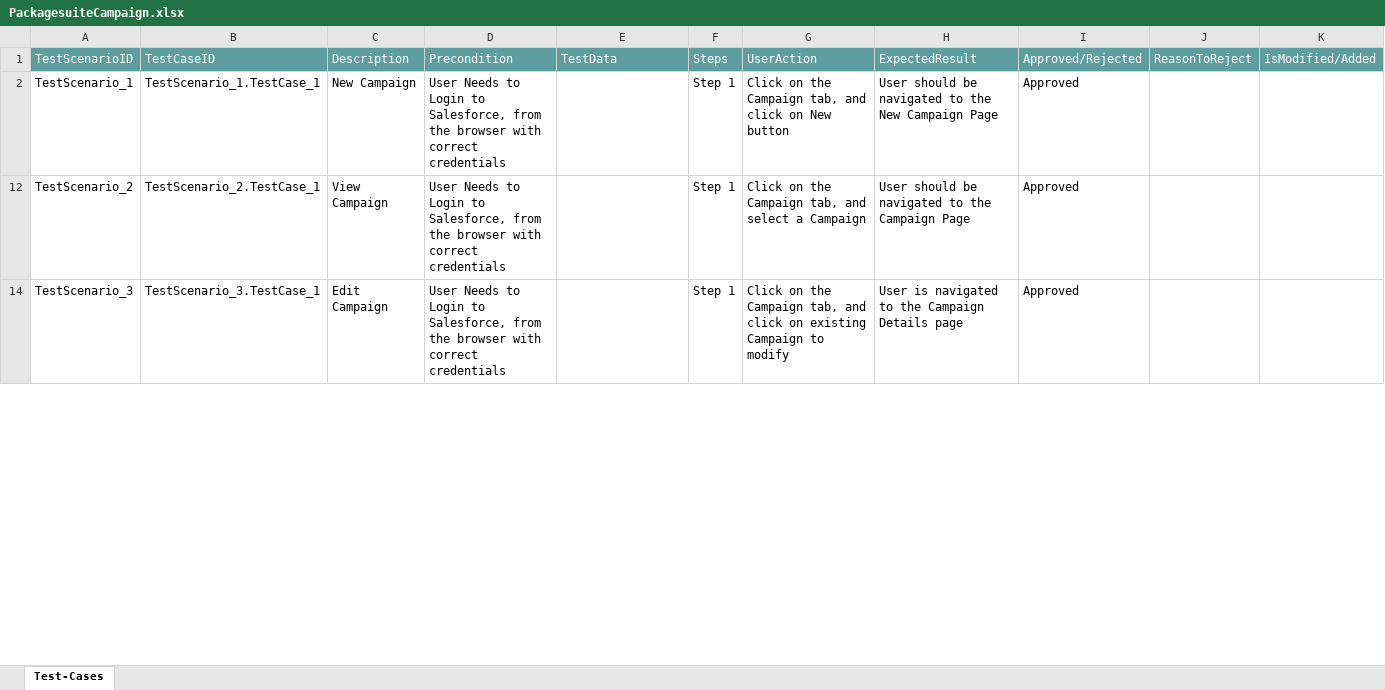
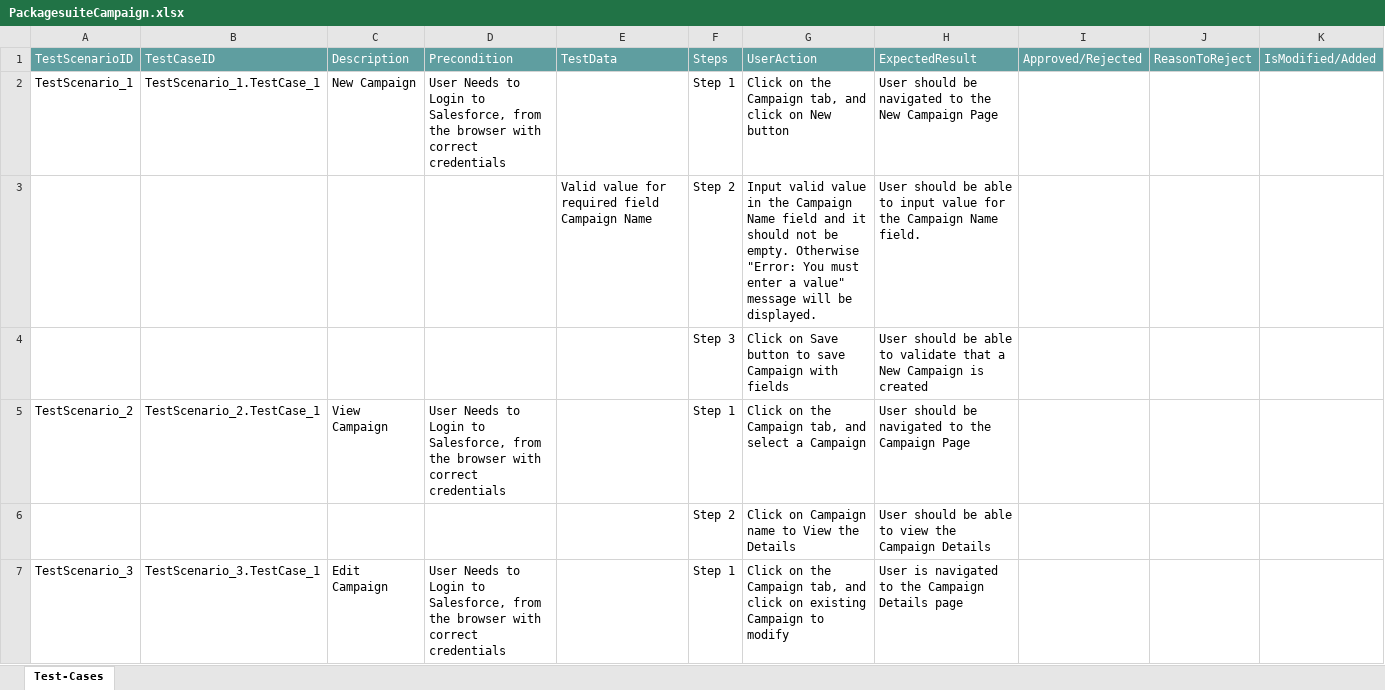
Before and after one commit to ShaikMohamedIrfan/SalesforceNewR7Project, an Excel workbook: PackagesuiteCampaign.xlsx, sheet Test-Cases, drawn as a sheet; only a part is shown; values as stored, in another font and other column widths than the file's, no borders; table styles not drawn; addresses are those after the commit; the diff covers the shown part only; the diff names each change by its address in the sheet, - before the commit and + after, or states it on an @@ line.

Commit message:
Initial Commit for Verification of Test cases

```diff
--- a/PackagesuiteCampaign.xlsx (sheet Test-Cases)
+++ b/PackagesuiteCampaign.xlsx (sheet Test-Cases)
-I2: Approved
+I2: (empty)
@@ row 3 unhidden:  |  |  |  | Valid value for required field Campaign Name | Step 2 | Input valid value in the Campaign Name field and it should not be empty. Otherwise "Error: You must enter a value" message will be displayed. | User should be able to input value for the Campaign Name field. @@
+row 4:  |  |  |  |  | Step 3 | Click on Save button to save Campaign with fields | User should be able to validate that a New Campaign is created
-I5: Approved
+I5: (empty)
@@ row 6 unhidden:  |  |  |  |  | Step 2 | Click on Campaign name to View the Details | User should be able to view the Campaign Details @@
-I7: Approved
+I7: (empty)
```
Also changed, not shown: 1 added row, 3 hidden or unhidden rows and 1 edited cell elsewhere in this sheet, hidden cells.
